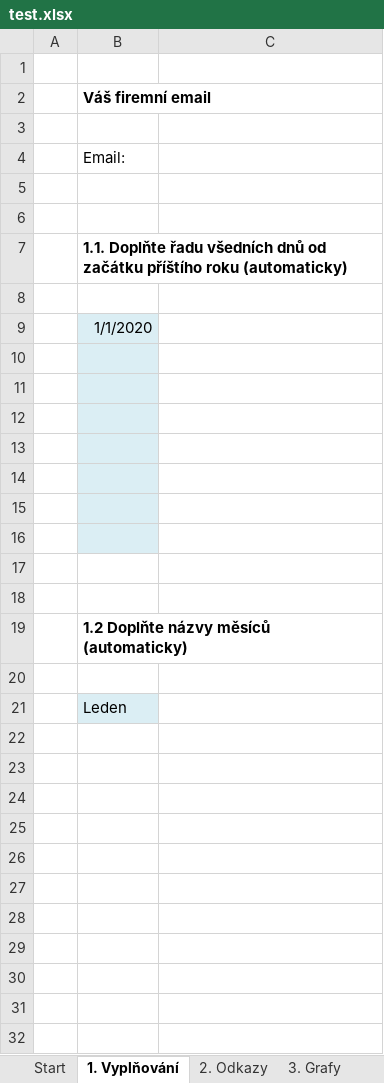
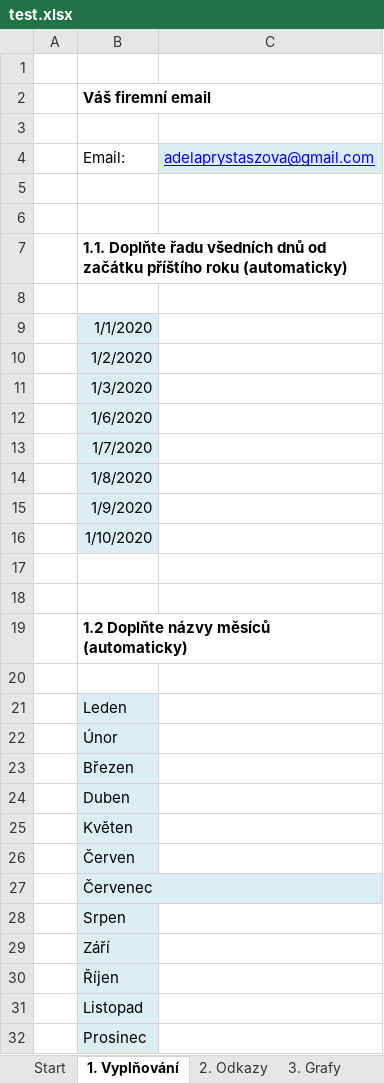
Before and after one commit to adelaprystaszova/excel-test, an Excel workbook: test.xlsx, sheet 1. Vyplňování, drawn as a sheet; values as stored, in another font and other column widths than the file's, no borders; the diff names each change by its address in the sheet, - before the commit and + after, or states it on an @@ line.

```diff
--- a/test.xlsx (sheet 1. Vyplňování)
+++ b/test.xlsx (sheet 1. Vyplňování)
-C4: (empty)
+C4: adelaprystaszova@gmail.com
-C4 fill: none
+C4 fill: #DBEEF4
-B10: (empty)
+B10: 1/2/2020
-B11: (empty)
+B11: 1/3/2020
-B12: (empty)
+B12: 1/6/2020
-B13: (empty)
+B13: 1/7/2020
-B14: (empty)
+B14: 1/8/2020
-B15: (empty)
+B15: 1/9/2020
-B16: (empty)
+B16: 1/10/2020
+row 22:  | Únor
+row 23:  | Březen
+row 24:  | Duben
+row 25:  | Květen
+row 26:  | Červen
+row 27:  | Červenec
+row 28:  | Srpen
+row 29:  | Září
+row 30:  | Říjen
+row 31:  | Listopad
+row 32:  | Prosinec
```
Also changed, not shown: sheet 8. Datum a text, sheet 4. Formátování, sheet 5. Vyhledávání, sheet 9. Kontingenčí tabulka, sheet 2. Odkazy, sheet 6. SUMIF, countif, 1 more sheet, charts or pictures.
